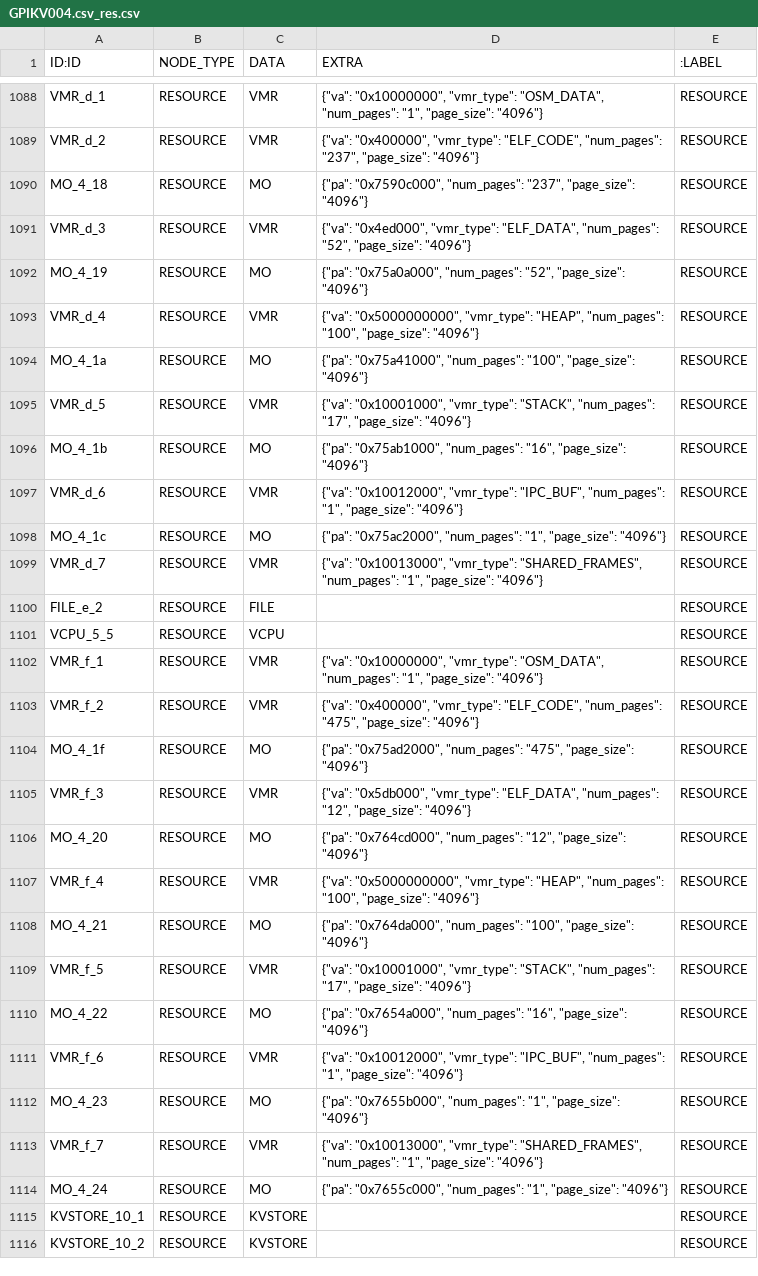
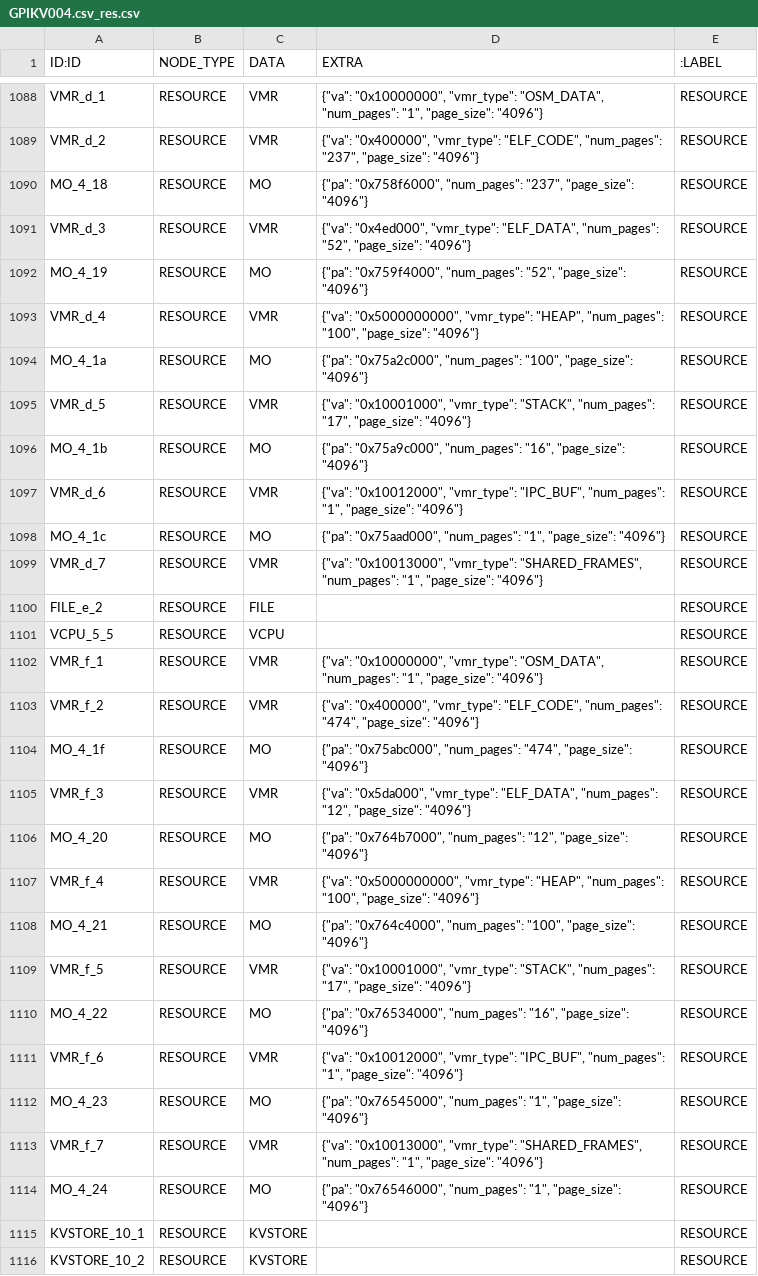
Before and after one commit to sid-agrawal/OSmosis, a CSV file: scripts/proc/outputs/cellulos/GPIKV004.csv_dir/GPIKV004.csv_res.csv, drawn as a sheet; only a part is shown, gaps mark what is left out; the diff covers the shown part only.

```diff
--- a/scripts/proc/outputs/cellulos/GPIKV004.csv_dir/GPIKV004.csv_res.csv
+++ b/scripts/proc/outputs/cellulos/GPIKV004.csv_dir/GPIKV004.csv_res.csv
@@ -1089,11 +1089,11 @@ VMR_d_1,RESOURCE,VMR,"{""va"": ""0x10000000"", ""vmr_type"": ""OSM_DATA"", ""num
 VMR_d_2,RESOURCE,VMR,"{""va"": ""0x400000"", ""vmr_type"": ""ELF_CODE"", ""num_pages"": ""237"", ""page_size"": ""4096""}",RESOURCE
-MO_4_18,RESOURCE,MO,"{""pa"": ""0x7590c000"", ""num_pages"": ""237"", ""page_size"": ""4096""}",RESOURCE
+MO_4_18,RESOURCE,MO,"{""pa"": ""0x758f6000"", ""num_pages"": ""237"", ""page_size"": ""4096""}",RESOURCE
 VMR_d_3,RESOURCE,VMR,"{""va"": ""0x4ed000"", ""vmr_type"": ""ELF_DATA"", ""num_pages"": ""52"", ""page_size"": ""4096""}",RESOURCE
-MO_4_19,RESOURCE,MO,"{""pa"": ""0x75a0a000"", ""num_pages"": ""52"", ""page_size"": ""4096""}",RESOURCE
+MO_4_19,RESOURCE,MO,"{""pa"": ""0x759f4000"", ""num_pages"": ""52"", ""page_size"": ""4096""}",RESOURCE
 VMR_d_4,RESOURCE,VMR,"{""va"": ""0x5000000000"", ""vmr_type"": ""HEAP"", ""num_pages"": ""100"", ""page_size"": ""4096""}",RESOURCE
-MO_4_1a,RESOURCE,MO,"{""pa"": ""0x75a41000"", ""num_pages"": ""100"", ""page_size"": ""4096""}",RESOURCE
+MO_4_1a,RESOURCE,MO,"{""pa"": ""0x75a2c000"", ""num_pages"": ""100"", ""page_size"": ""4096""}",RESOURCE
 VMR_d_5,RESOURCE,VMR,"{""va"": ""0x10001000"", ""vmr_type"": ""STACK"", ""num_pages"": ""17"", ""page_size"": ""4096""}",RESOURCE
-MO_4_1b,RESOURCE,MO,"{""pa"": ""0x75ab1000"", ""num_pages"": ""16"", ""page_size"": ""4096""}",RESOURCE
+MO_4_1b,RESOURCE,MO,"{""pa"": ""0x75a9c000"", ""num_pages"": ""16"", ""page_size"": ""4096""}",RESOURCE
 VMR_d_6,RESOURCE,VMR,"{""va"": ""0x10012000"", ""vmr_type"": ""IPC_BUF"", ""num_pages"": ""1"", ""page_size"": ""4096""}",RESOURCE
-MO_4_1c,RESOURCE,MO,"{""pa"": ""0x75ac2000"", ""num_pages"": ""1"", ""page_size"": ""4096""}",RESOURCE
+MO_4_1c,RESOURCE,MO,"{""pa"": ""0x75aad000"", ""num_pages"": ""1"", ""page_size"": ""4096""}",RESOURCE
 VMR_d_7,RESOURCE,VMR,"{""va"": ""0x10013000"", ""vmr_type"": ""SHARED_FRAMES"", ""num_pages"": ""1"", ""page_size"": ""4096""}",RESOURCE
@@ -1102,14 +1102,14 @@ VCPU_5_5,RESOURCE,VCPU,,RESOURCE
 VMR_f_1,RESOURCE,VMR,"{""va"": ""0x10000000"", ""vmr_type"": ""OSM_DATA"", ""num_pages"": ""1"", ""page_size"": ""4096""}",RESOURCE
-VMR_f_2,RESOURCE,VMR,"{""va"": ""0x400000"", ""vmr_type"": ""ELF_CODE"", ""num_pages"": ""475"", ""page_size"": ""4096""}",RESOURCE
-MO_4_1f,RESOURCE,MO,"{""pa"": ""0x75ad2000"", ""num_pages"": ""475"", ""page_size"": ""4096""}",RESOURCE
-VMR_f_3,RESOURCE,VMR,"{""va"": ""0x5db000"", ""vmr_type"": ""ELF_DATA"", ""num_pages"": ""12"", ""page_size"": ""4096""}",RESOURCE
-MO_4_20,RESOURCE,MO,"{""pa"": ""0x764cd000"", ""num_pages"": ""12"", ""page_size"": ""4096""}",RESOURCE
+VMR_f_2,RESOURCE,VMR,"{""va"": ""0x400000"", ""vmr_type"": ""ELF_CODE"", ""num_pages"": ""474"", ""page_size"": ""4096""}",RESOURCE
+MO_4_1f,RESOURCE,MO,"{""pa"": ""0x75abc000"", ""num_pages"": ""474"", ""page_size"": ""4096""}",RESOURCE
+VMR_f_3,RESOURCE,VMR,"{""va"": ""0x5da000"", ""vmr_type"": ""ELF_DATA"", ""num_pages"": ""12"", ""page_size"": ""4096""}",RESOURCE
+MO_4_20,RESOURCE,MO,"{""pa"": ""0x764b7000"", ""num_pages"": ""12"", ""page_size"": ""4096""}",RESOURCE
 VMR_f_4,RESOURCE,VMR,"{""va"": ""0x5000000000"", ""vmr_type"": ""HEAP"", ""num_pages"": ""100"", ""page_size"": ""4096""}",RESOURCE
-MO_4_21,RESOURCE,MO,"{""pa"": ""0x764da000"", ""num_pages"": ""100"", ""page_size"": ""4096""}",RESOURCE
+MO_4_21,RESOURCE,MO,"{""pa"": ""0x764c4000"", ""num_pages"": ""100"", ""page_size"": ""4096""}",RESOURCE
 VMR_f_5,RESOURCE,VMR,"{""va"": ""0x10001000"", ""vmr_type"": ""STACK"", ""num_pages"": ""17"", ""page_size"": ""4096""}",RESOURCE
-MO_4_22,RESOURCE,MO,"{""pa"": ""0x7654a000"", ""num_pages"": ""16"", ""page_size"": ""4096""}",RESOURCE
+MO_4_22,RESOURCE,MO,"{""pa"": ""0x76534000"", ""num_pages"": ""16"", ""page_size"": ""4096""}",RESOURCE
 VMR_f_6,RESOURCE,VMR,"{""va"": ""0x10012000"", ""vmr_type"": ""IPC_BUF"", ""num_pages"": ""1"", ""page_size"": ""4096""}",RESOURCE
-MO_4_23,RESOURCE,MO,"{""pa"": ""0x7655b000"", ""num_pages"": ""1"", ""page_size"": ""4096""}",RESOURCE
+MO_4_23,RESOURCE,MO,"{""pa"": ""0x76545000"", ""num_pages"": ""1"", ""page_size"": ""4096""}",RESOURCE
 VMR_f_7,RESOURCE,VMR,"{""va"": ""0x10013000"", ""vmr_type"": ""SHARED_FRAMES"", ""num_pages"": ""1"", ""page_size"": ""4096""}",RESOURCE
-MO_4_24,RESOURCE,MO,"{""pa"": ""0x7655c000"", ""num_pages"": ""1"", ""page_size"": ""4096""}",RESOURCE
+MO_4_24,RESOURCE,MO,"{""pa"": ""0x76546000"", ""num_pages"": ""1"", ""page_size"": ""4096""}",RESOURCE
 KVSTORE_10_1,RESOURCE,KVSTORE,,RESOURCE
```
Also changed, not shown: 34 edited cells elsewhere in this file, scripts/proc/outputs/cellulos/GPIKV004.csv, 2 other files.
